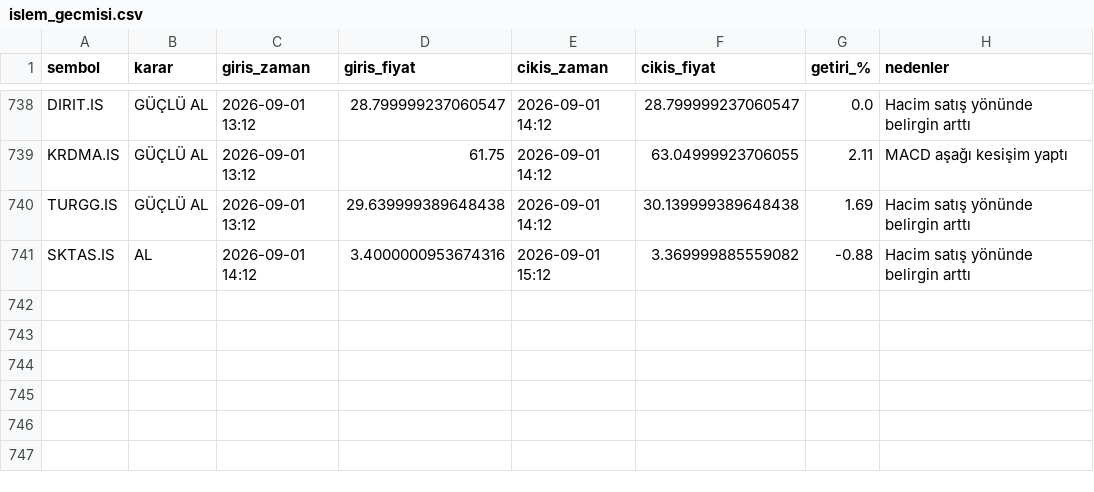
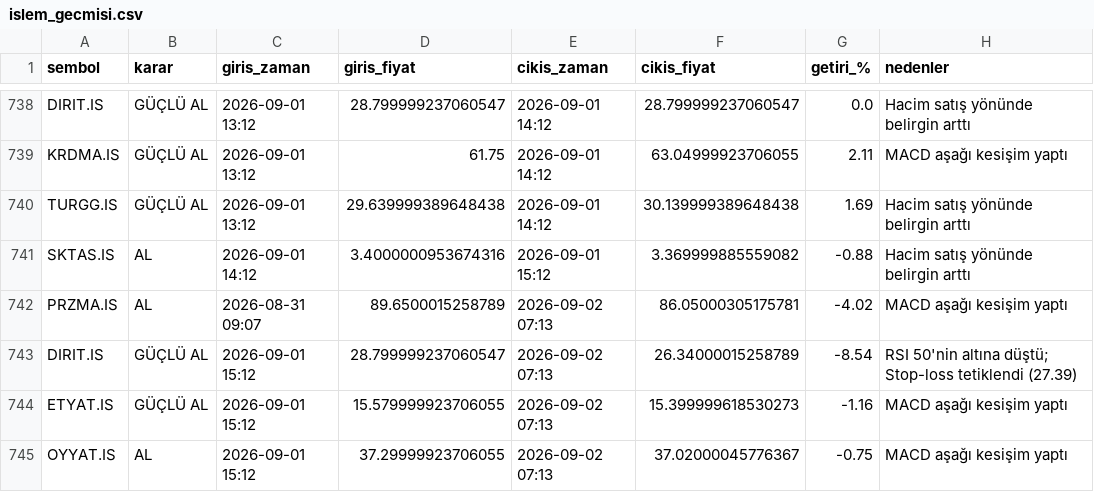
Before and after one commit to cotanakosmanbeyaz-droid/Hisse_arama, a CSV file: islem_gecmisi.csv, drawn as a sheet; only a part is shown, gaps mark what is left out; the diff names each change by its address in the sheet, - before the commit and + after, or states it on an @@ line.

```diff
--- a/islem_gecmisi.csv
+++ b/islem_gecmisi.csv
+row 742: PRZMA.IS | AL | 2026-08-31 09:07 | 89.6500015258789 | 2026-09-02 07:13 | 86.05000305175781 | -4.02 | MACD aşağı kesişim yaptı
+row 743: DIRIT.IS | GÜÇLÜ AL | 2026-09-01 15:12 | 28.799999237060547 | 2026-09-02 07:13 | 26.34000015258789 | -8.54 | RSI 50'nin altına düştü; Stop-loss tetiklendi (27.39)
+row 744: ETYAT.IS | GÜÇLÜ AL | 2026-09-01 15:12 | 15.579999923706055 | 2026-09-02 07:13 | 15.399999618530273 | -1.16 | MACD aşağı kesişim yaptı
+row 745: OYYAT.IS | AL | 2026-09-01 15:12 | 37.29999923706055 | 2026-09-02 07:13 | 37.02000045776367 | -0.75 | MACD aşağı kesişim yaptı
```
Also changed, not shown: 1 other file.
